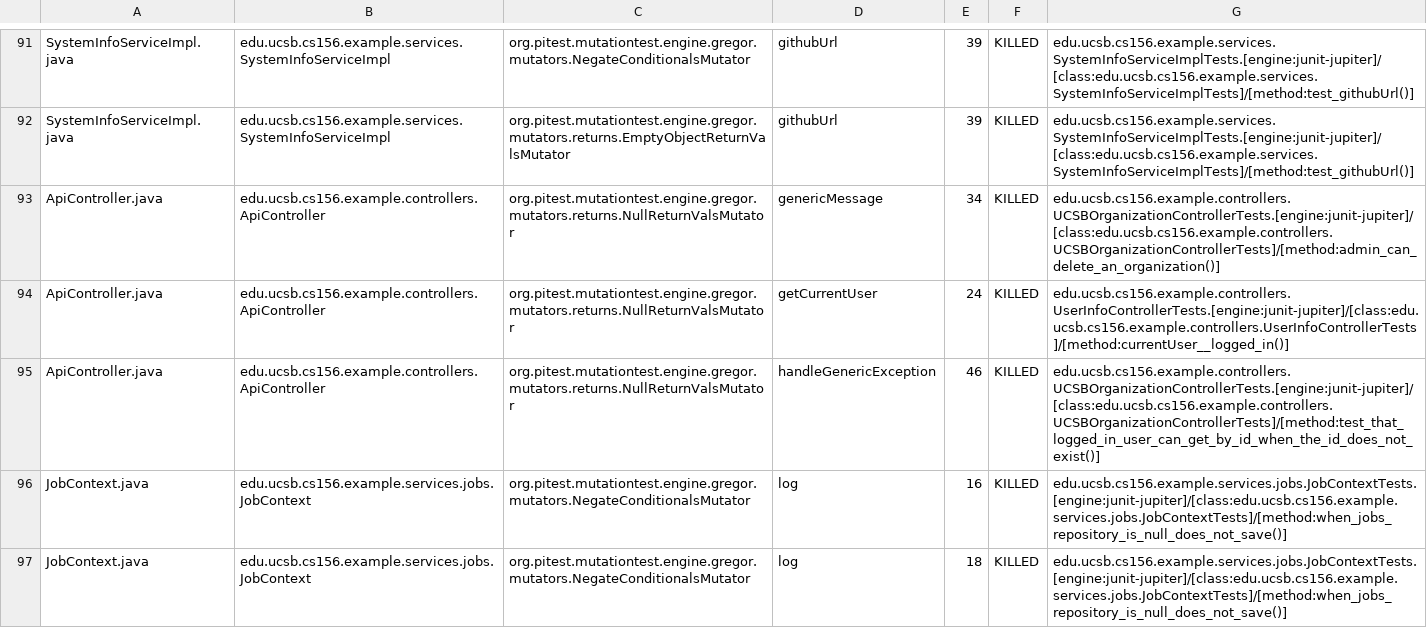
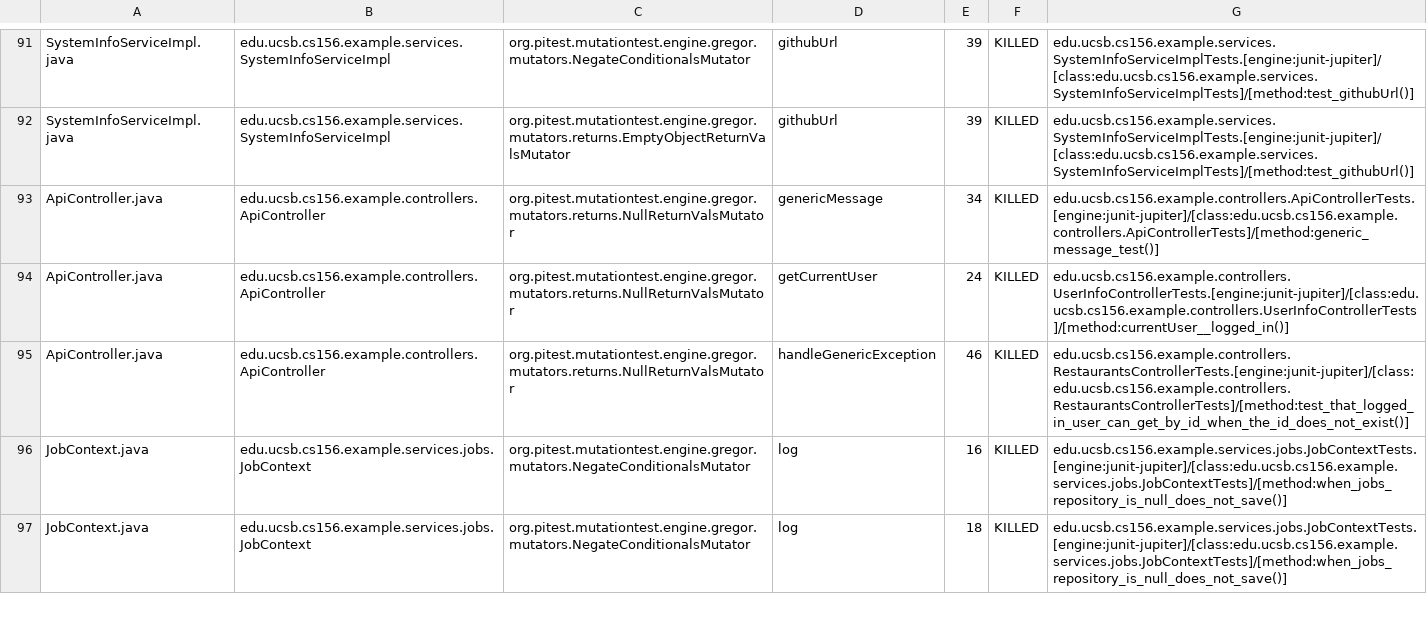
Before and after one commit to ucsb-cs156-f26/team02-f26-03, a CSV file: prs/65/pitest/mutations.csv, drawn as a sheet; only a part is shown, gaps mark what is left out.

Commit message:
Deploying to gh-pages from @ ucsb-cs156-f26/team02-f26-03@9255d2970250b87c3b7f4b41d541b0ef78a58582 🚀

```diff
--- a/prs/65/pitest/mutations.csv
+++ b/prs/65/pitest/mutations.csv
@@ -92,5 +92,5 @@ SystemInfoServiceImpl.java,edu.ucsb.cs156.example.services.SystemInfoServiceImpl
 SystemInfoServiceImpl.java,edu.ucsb.cs156.example.services.SystemInfoServiceImpl,org.pitest.mutationtest.engine.gregor.mutators.returns.EmptyObjectReturnValsMutator,githubUrl,39,KILLED,edu.ucsb.cs156.example.services.SystemInfoServiceImplTests.[engine:junit-jupiter]/[class:edu.ucsb.cs156.example.services.SystemInfoServiceImplTests]/[method:test_githubUrl()]
-ApiController.java,edu.ucsb.cs156.example.controllers.ApiController,org.pitest.mutationtest.engine.gregor.mutators.returns.NullReturnValsMutator,genericMessage,34,KILLED,edu.ucsb.cs156.example.controllers.UCSBOrganizationControllerTests.[engine:junit-jupiter]/[class:edu.ucsb.cs156.example.controllers.UCSBOrganizationControllerTests]/[method:admin_can_delete_an_organization()]
+ApiController.java,edu.ucsb.cs156.example.controllers.ApiController,org.pitest.mutationtest.engine.gregor.mutators.returns.NullReturnValsMutator,genericMessage,34,KILLED,edu.ucsb.cs156.example.controllers.ApiControllerTests.[engine:junit-jupiter]/[class:edu.ucsb.cs156.example.controllers.ApiControllerTests]/[method:generic_message_test()]
 ApiController.java,edu.ucsb.cs156.example.controllers.ApiController,org.pitest.mutationtest.engine.gregor.mutators.returns.NullReturnValsMutator,getCurrentUser,24,KILLED,edu.ucsb.cs156.example.controllers.UserInfoControllerTests.[engine:junit-jupiter]/[class:edu.ucsb.cs156.example.controllers.UserInfoControllerTests]/[method:currentUser__logged_in()]
-ApiController.java,edu.ucsb.cs156.example.controllers.ApiController,org.pitest.mutationtest.engine.gregor.mutators.returns.NullReturnValsMutator,handleGenericException,46,KILLED,edu.ucsb.cs156.example.controllers.UCSBOrganizationControllerTests.[engine:junit-jupiter]/[class:edu.ucsb.cs156.example.controllers.UCSBOrganizationControllerTests]/[method:test_that_logged_in_user_can_get_by_id_when_the_id_does_not_exist()]
+ApiController.java,edu.ucsb.cs156.example.controllers.ApiController,org.pitest.mutationtest.engine.gregor.mutators.returns.NullReturnValsMutator,handleGenericException,46,KILLED,edu.ucsb.cs156.example.controllers.RestaurantsControllerTests.[engine:junit-jupiter]/[class:edu.ucsb.cs156.example.controllers.RestaurantsControllerTests]/[method:test_that_logged_in_user_can_get_by_id_when_the_id_does_not_exist()]
 JobContext.java,edu.ucsb.cs156.example.services.jobs.JobContext,org.pitest.mutationtest.engine.gregor.mutators.NegateConditionalsMutator,log,16,KILLED,edu.ucsb.cs156.example.services.jobs.JobContextTests.[engine:junit-jupiter]/[class:edu.ucsb.cs156.example.services.jobs.JobContextTests]/[method:when_jobs_repository_is_null_does_not_save()]
```
Also changed, not shown: 17 other files.
